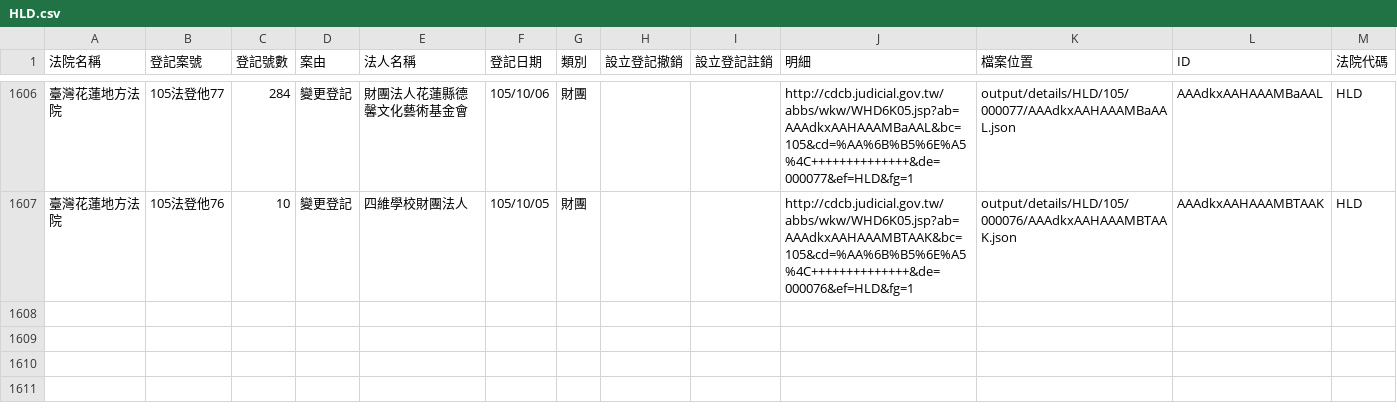
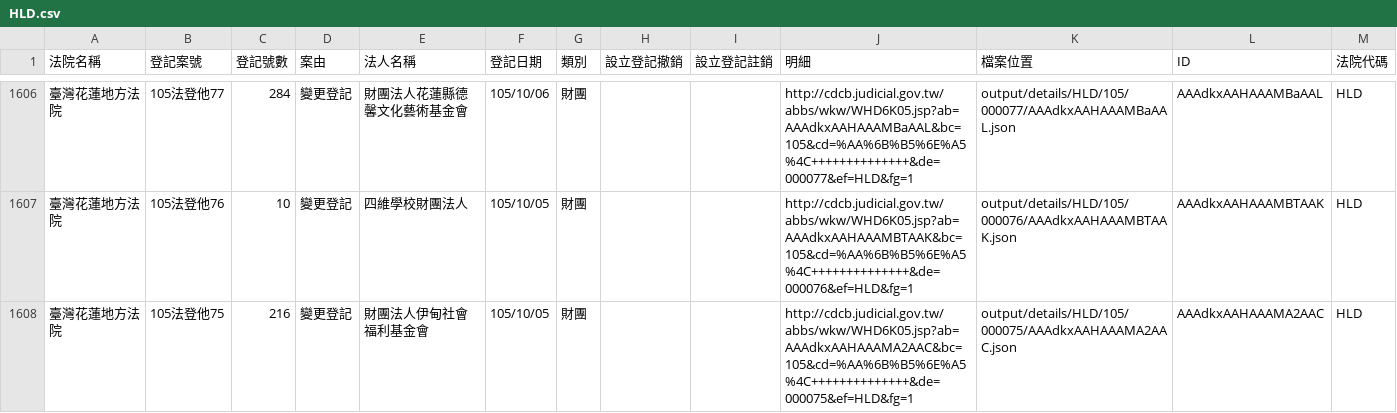
Before and after one commit to longhsiung/foundationtw, a CSV file: output/lists/HLD.csv, drawn as a sheet; only a part is shown, gaps mark what is left out; the diff names each change by its address in the sheet, - before the commit and + after, or states it on an @@ line.

Commit message:
update datasets @ 2016-10-18 02:00:01

```diff
--- a/output/lists/HLD.csv
+++ b/output/lists/HLD.csv
+row 1608: 臺灣花蓮地方法院 | 105法登他75 | 216 | 變更登記 | 財團法人伊甸社會福利基金會 | 105/10/05 | 財團 |  |  | http://cdcb.judicial.gov.tw/abbs/wkw/WHD6K05.jsp?ab=AAAdkxAAHAAAMA2AAC&bc=105&cd=%AA%6B%B5%6E%A5%4C++++++++++++++&de=000075&ef=HLD&fg=1 | output/details/HLD/105/000075/AAAdkxAAHAAAMA2AAC.json | AAAdkxAAHAAAMA2AAC | HLD
```
Also changed, not shown: 9 other files.
